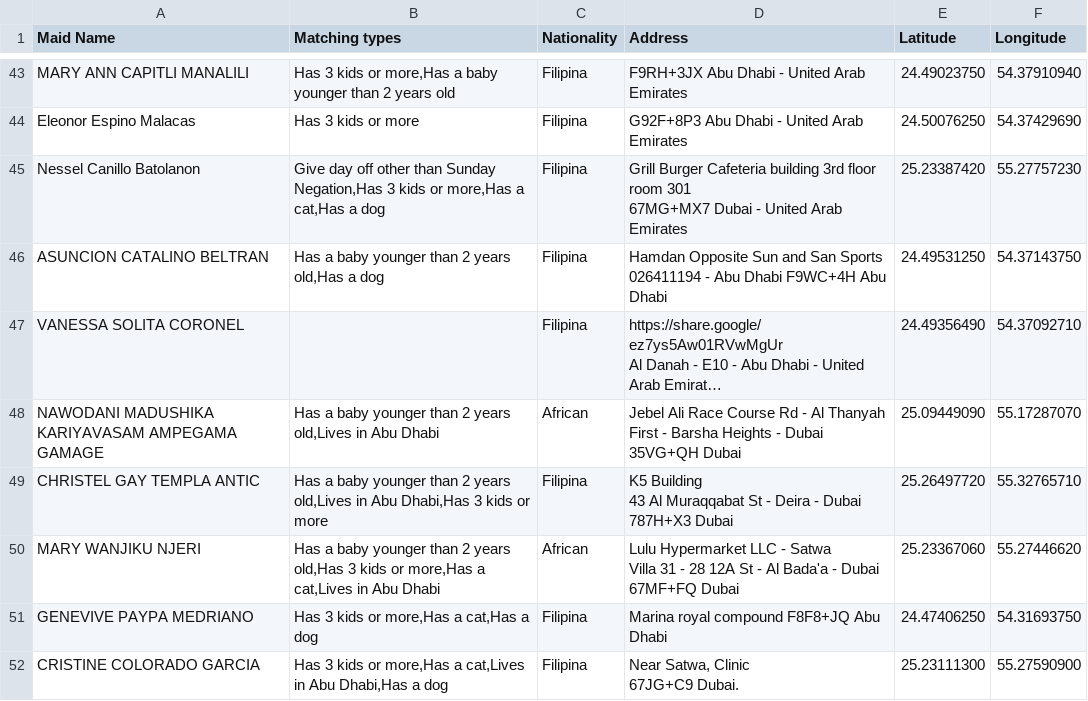
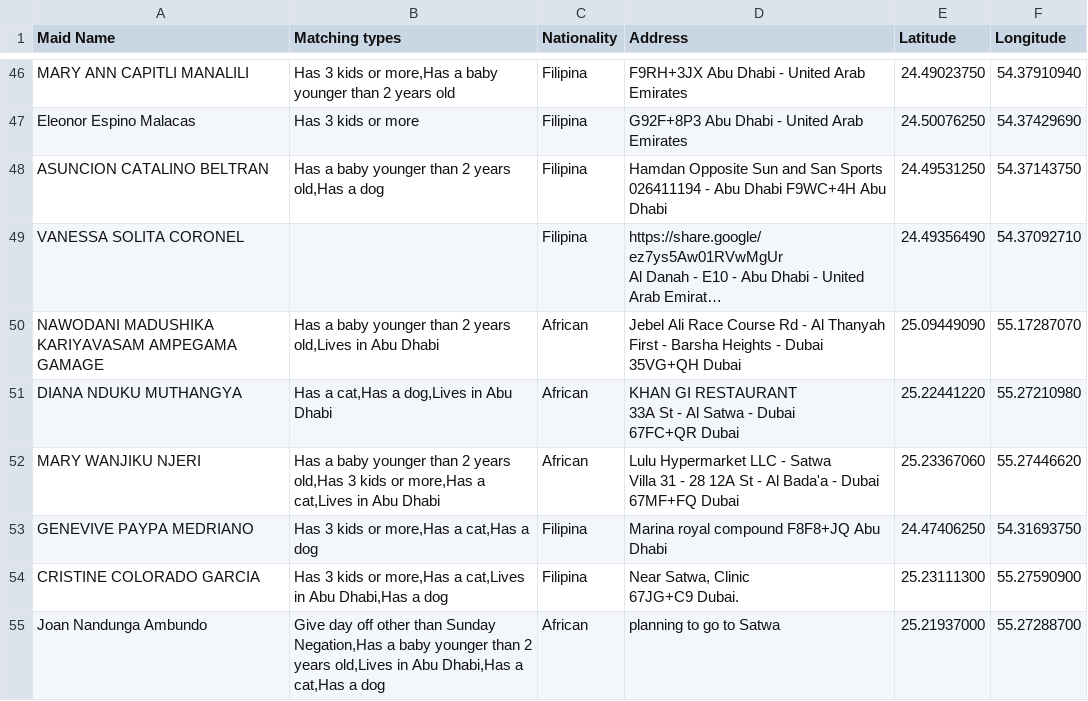
Before and after one commit to charbelchdid/map, a CSV file: Availablemaids.csv, drawn as a sheet; only a part is shown, gaps mark what is left out; the shorter side is filled out with more unchanged rows; long unchanged cells end in …; removed rows and columns are numbered as before the commit, all else as after; ↵ is a line break in a cell; the diff covers the shown part only; the diff names each change by its address in the sheet, - before the commit and + after, or states it on an @@ line.

Commit message:
Update Hired Live-out Maids Raw Data AVAILABLE CSV on 2025-11-07T09:54:46.510Z

```diff
--- a/Availablemaids.csv
+++ b/Availablemaids.csv
-row 45: Nessel Canillo Batolanon | Give day off other than Sunday Negation,Has 3 kids or more,Has a cat,Has a dog | Filipina | Grill Burger Cafeteria building 3rd floor room 301 ↵ 67MG+MX7 Dubai - United Arab Emirates | 25.23387420 | 55.27757230
-row 49: CHRISTEL GAY TEMPLA ANTIC | Has a baby younger than 2 years old,Lives in Abu Dhabi,Has 3 kids or more | Filipina | K5 Building ↵ 43 Al Muraqqabat St - Deira - Dubai 787H+X3 Dubai | 25.26497720 | 55.32765710
+row 51: DIANA NDUKU MUTHANGYA | Has a cat,Has a dog,Lives in Abu Dhabi | African | KHAN GI RESTAURANT ↵ 33A St - Al Satwa - Dubai ↵ 67FC+QR Dubai | 25.22441220 | 55.27210980
```
Also changed, not shown: 5 added rows and 4 removed rows elsewhere in this file.
